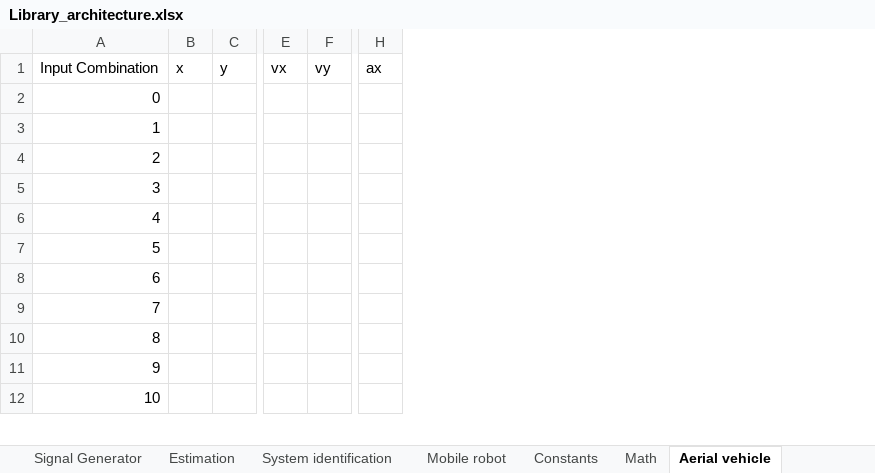
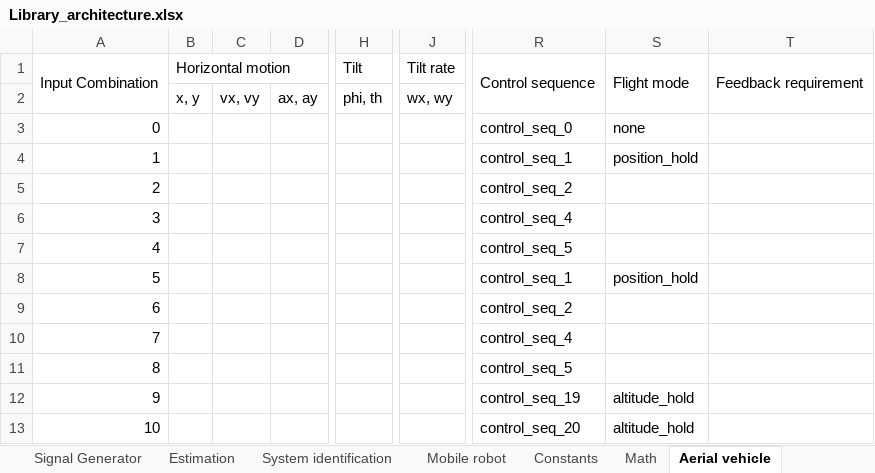
Before and after one commit to abhinayh56/Repository_architecture, an Excel workbook: Library_architecture.xlsx, sheet Aerial vehicle, drawn as a sheet; only a part is shown, gaps mark what is left out; values as stored, in another font and other column widths than the file's, no cell formats; removed rows and columns are numbered as before the commit, all else as after; rows hold the shown columns only; the diff covers the shown part only; the diff names each change by its address in the sheet, - before the commit and + after, or states it on an @@ line.

Commit message:
added system architecture for aerial vehicle

```diff
--- a/Library_architecture.xlsx (sheet Aerial vehicle)
+++ b/Library_architecture.xlsx (sheet Aerial vehicle)
-column B, row 1: x
-column C, row 1: y
+column B, row 2: x, y
+column C, row 2: vx, vy
+column D, row 2: ax, ay
-column E, row 1: vx
-column F, row 1: vy
-column H, row 1: ax
+column H, row 2: phi, th
+column J, row 2: wx, wy
+column R, rows 3-13: control_seq_0 | control_seq_1 | control_seq_2 | control_seq_4 | control_seq_5 | control_seq_1 | control_seq_2 | control_seq_4 | control_seq_5 | control_seq_19 | control_seq_20
+column S, rows 3-13: none | position_hold |  |  |  | position_hold |  |  |  | altitude_hold | altitude_hold
+column T, empty
+row 1: Input Combination | Horizontal motion |  |  | Tilt | Tilt rate | Control sequence | Flight mode | Feedback requirement
@@ column A renumbered in row 2 @@
```
Also changed, not shown: 34 removed rows and 5 removed columns elsewhere in this sheet, other sheet tabs, cell formats.
